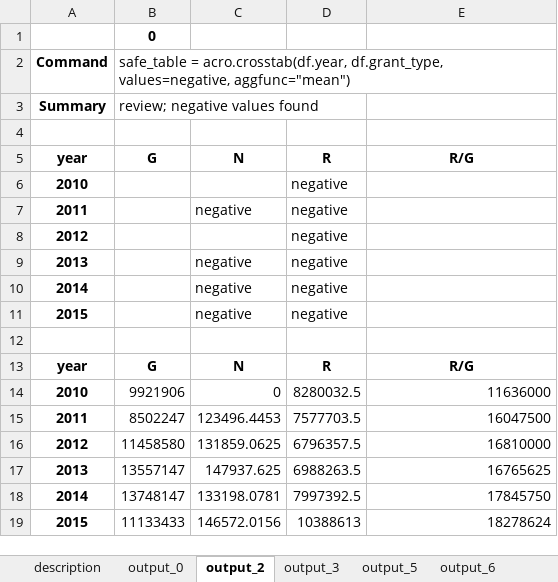
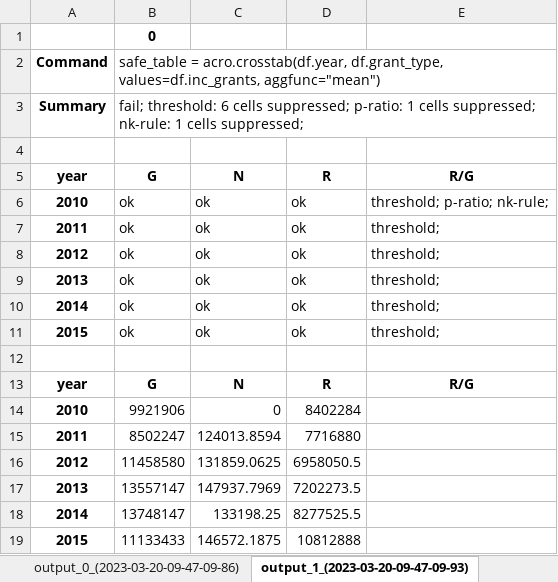
Before and after one commit to AI-SDC/ACRO, an Excel workbook: notebooks/test_results.xlsx, sheet output_1_(2023-03-20-09-47-09-93), drawn as a sheet; values as stored, in another font and other column widths than the file's, no borders; removed rows and columns are numbered as before the commit, all else as after; the diff names each change by its address in the sheet, - before the commit and + after, or states it on an @@ line.

Commit message:
adding timestamps to output names

```diff
--- a/notebooks/test_results.xlsx (sheet output_1_(2023-03-20-09-47-09-93))
+++ b/notebooks/test_results.xlsx (sheet output_1_(2023-03-20-09-47-09-93))
-sheet tab: output_0
+sheet tab: output_0_(2023-03-20-09-47-09-86)
-sheet tab: output_2
+sheet tab: output_1_(2023-03-20-09-47-09-93)
-B2: …acro.crosstab(df.year, df.grant_type, values=negative, aggfunc="mean")
+B2: …acro.crosstab(df.year, df.grant_type, values=df.inc_grants, aggfunc="mean")
-B3: review; negative values found
+B3: fail; threshold: 6 cells suppressed; p-ratio: 1 cells suppressed; nk-rule: 1 cells suppressed;
-row 6: 2010 |  |  | negative
-row 7: 2011 |  | negative | negative
-row 8: 2012 |  |  | negative
-row 9: 2013 |  | negative | negative
-row 10: 2014 |  | negative | negative
-row 11: 2015 |  | negative | negative
+row 6: 2010 | ok | ok | ok | threshold; p-ratio; nk-rule;
+row 7: 2011 | ok | ok | ok | threshold;
+row 8: 2012 | ok | ok | ok | threshold;
+row 9: 2013 | ok | ok | ok | threshold;
+row 10: 2014 | ok | ok | ok | threshold;
+row 11: 2015 | ok | ok | ok | threshold;
-D14: 8280032.5
+D14: 8402284
-E14: 11636000
+E14: (empty)
-C15: 123496.4453
+C15: 124013.8594
-D15: 7577703.5
+D15: 7716880
-E15: 16047500
+E15: (empty)
-D16: 6796357.5
+D16: 6958050.5
-E16: 16810000
+E16: (empty)
-C17: 147937.625
+C17: 147937.7969
-D17: 6988263.5
+D17: 7202273.5
-E17: 16765625
+E17: (empty)
-C18: 133198.0781
+C18: 133198.25
-D18: 7997392.5
+D18: 8277525.5
-E18: 17845750
+E18: (empty)
-C19: 146572.0156
+C19: 146572.1875
-D19: 10388613
+D19: 10812888
-E19: 18278624
+E19: (empty)
```
Also changed, not shown: sheet output_6_(2023-03-20-09-47-10-27), sheet output_4_(2023-03-20-09-47-10-15), sheet output_3_(2023-03-20-09-47-10-07), sheet output_5_(2023-03-20-09-47-10-21), sheet output_2_(2023-03-20-09-47-10-00), sheet description, other sheet tabs, 4 other files.
